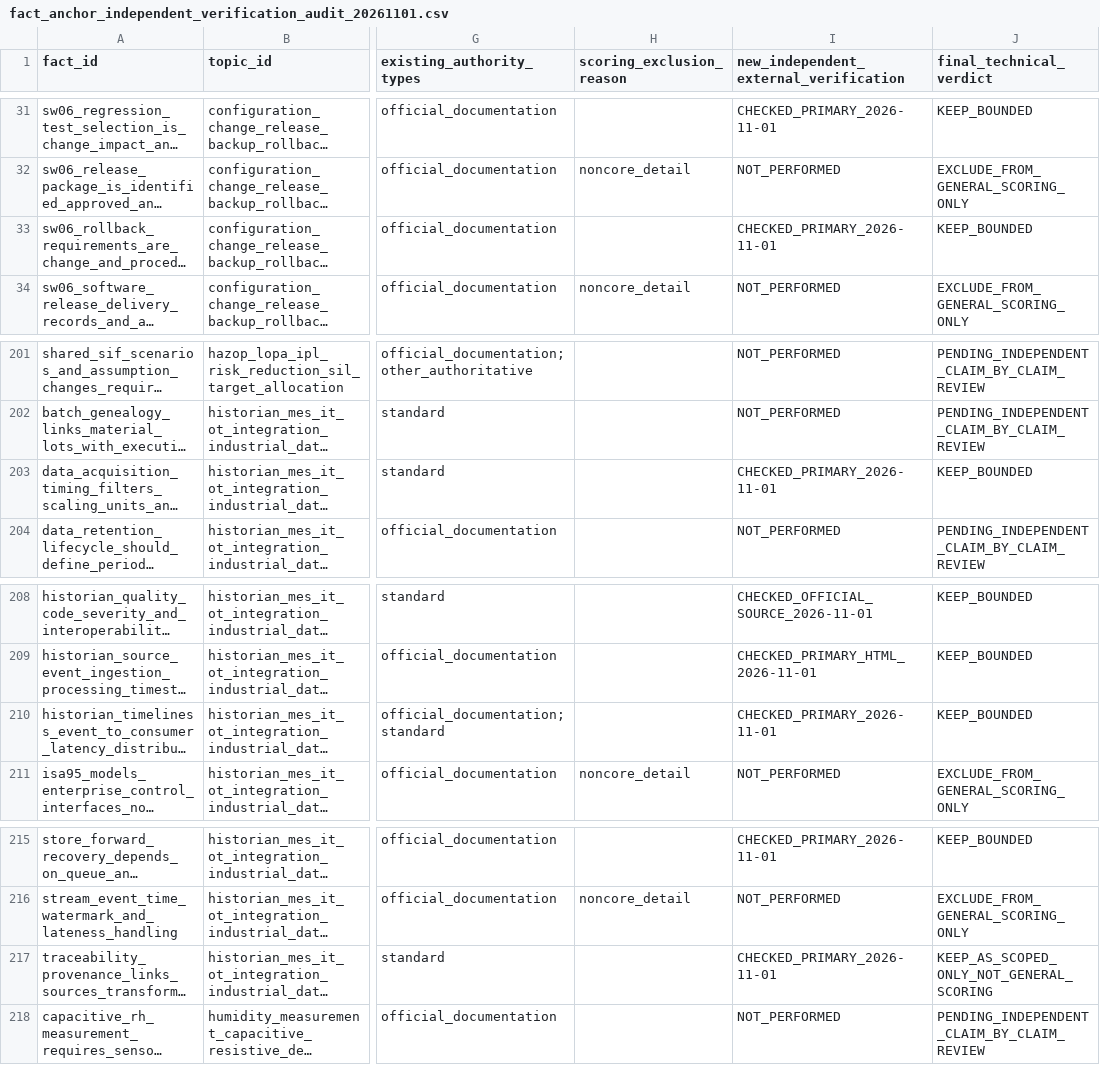
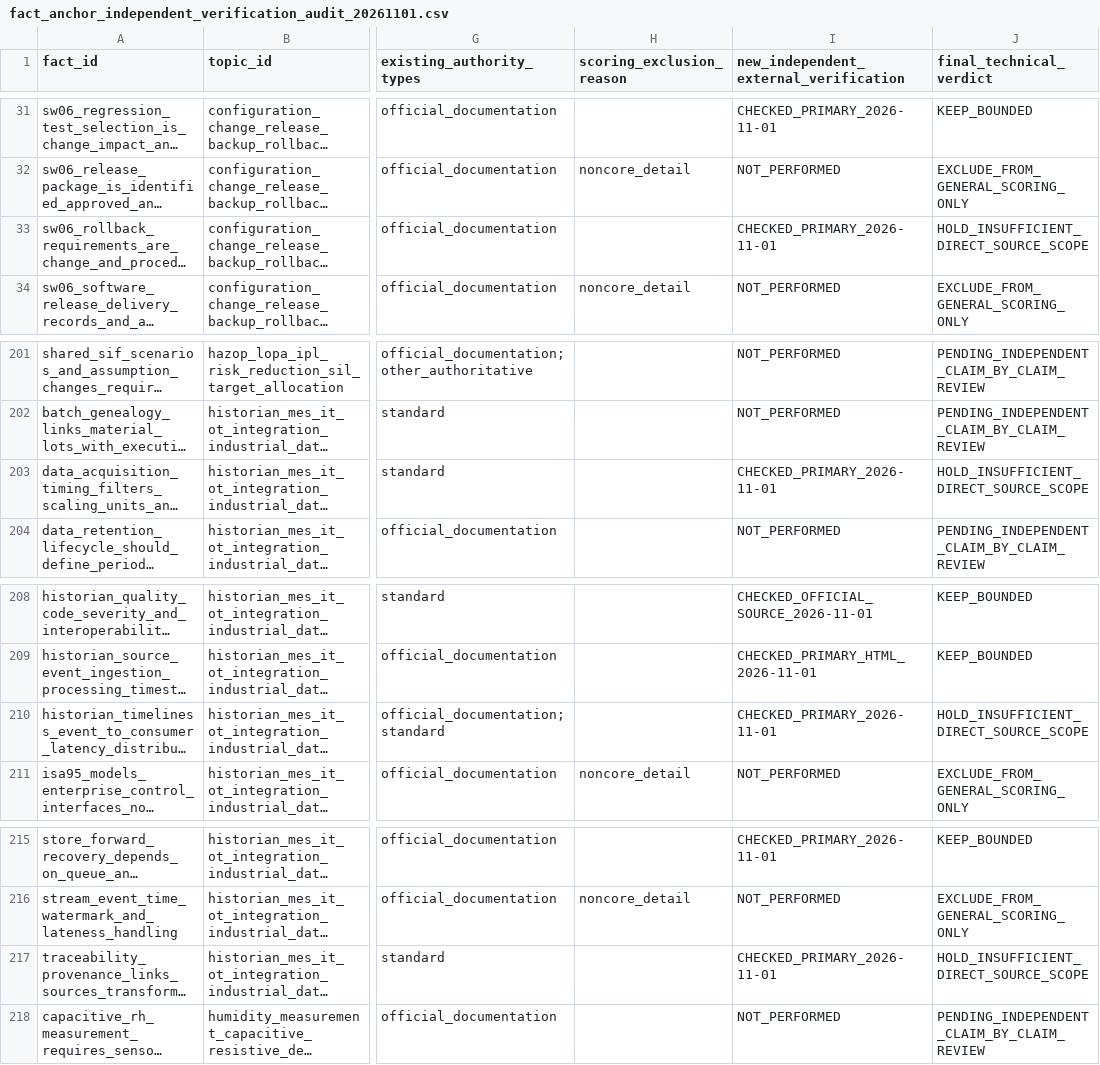
Before and after one commit to now0930/prof_eng_answer, a CSV file: reports/fact_anchor_independent_verification_audit_20261101.csv, drawn as a sheet; only a part is shown, gaps mark what is left out; long unchanged cells end in …; the diff names each change by its address in the sheet, - before the commit and + after, or states it on an @@ line.

Commit message:
docs(facts): hold four propositions not fully supported by consulted clauses

```diff
--- a/reports/fact_anchor_independent_verification_audit_20261101.csv
+++ b/reports/fact_anchor_independent_verification_audit_20261101.csv
-J33 (final_technical_verdict): KEEP_BOUNDED
+J33 (final_technical_verdict): HOLD_INSUFFICIENT_DIRECT_SOURCE_SCOPE
-J203 (final_technical_verdict): KEEP_BOUNDED
+J203 (final_technical_verdict): HOLD_INSUFFICIENT_DIRECT_SOURCE_SCOPE
-J210 (final_technical_verdict): KEEP_BOUNDED
+J210 (final_technical_verdict): HOLD_INSUFFICIENT_DIRECT_SOURCE_SCOPE
-J217 (final_technical_verdict): KEEP_AS_SCOPED_ONLY_NOT_GENERAL_SCORING
+J217 (final_technical_verdict): HOLD_INSUFFICIENT_DIRECT_SOURCE_SCOPE
```
